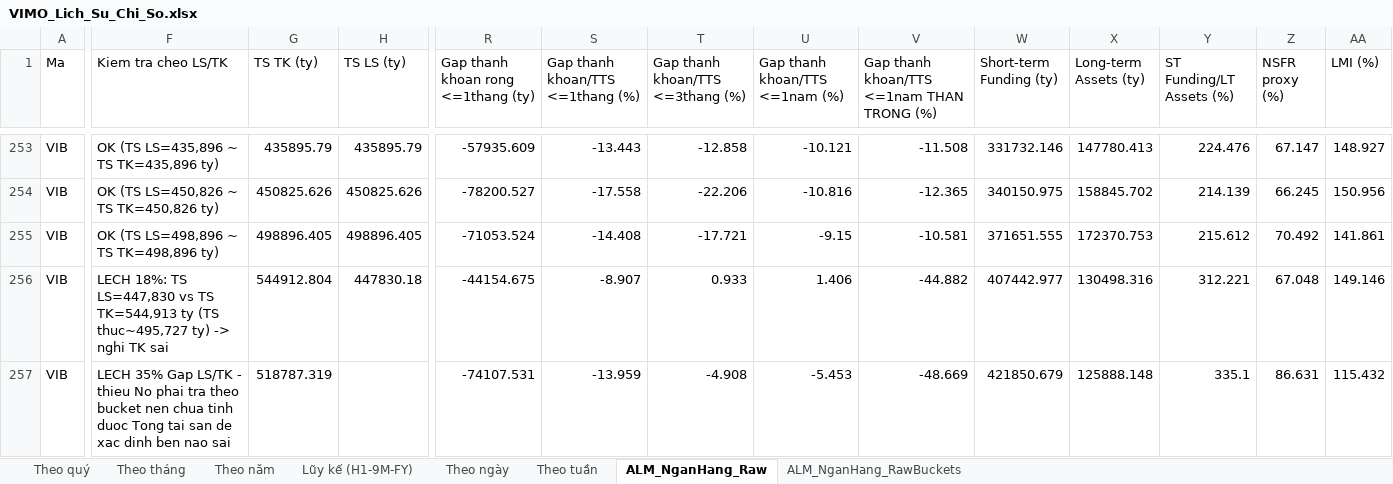
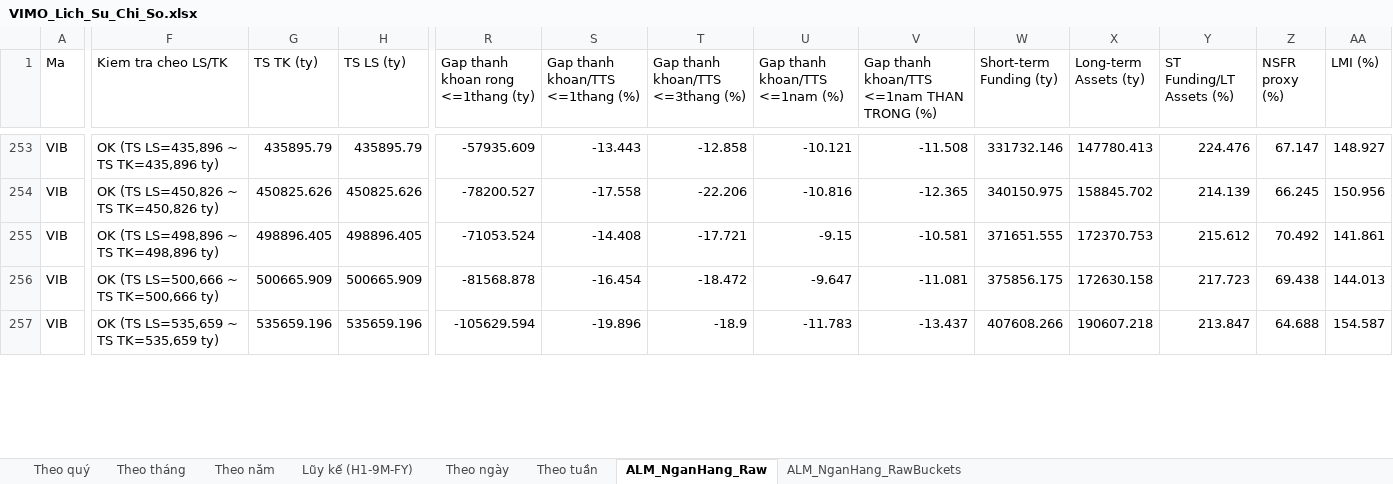
Before and after one commit to Truongutc/Phan-tich-FA, an Excel workbook: Bao cao/VIMO/VIMO_Lich_Su_Chi_So.xlsx, sheet ALM_NganHang_Raw, drawn as a sheet; only a part is shown, gaps mark what is left out; values as stored, in another font and other column widths than the file's, no borders; the diff covers the shown part only; the diff names each change by its address in the sheet, - before the commit and + after, or states it on an @@ line.

```diff
--- a/Bao cao/VIMO/VIMO_Lich_Su_Chi_So.xlsx (sheet ALM_NganHang_Raw)
+++ b/Bao cao/VIMO/VIMO_Lich_Su_Chi_So.xlsx (sheet ALM_NganHang_Raw)
-F256 (Kiem tra cheo LS/TK): LECH 18%: TS LS=447,830 vs TS TK=544,913 ty (TS thuc~495,727 ty) -> nghi TK sai
+F256 (Kiem tra cheo LS/TK): OK (TS LS=500,666 ~ TS TK=500,666 ty)
-G256 (TS TK (ty)): 544912.804
+G256 (TS TK (ty)): 500665.909
-H256 (TS LS (ty)): 447830.18
+H256 (TS LS (ty)): 500665.909
-R256: -44154.675
+R256: -81568.878
-S256 (Gap thanh khoan/TTS <=1thang (%)): -8.907
+S256 (Gap thanh khoan/TTS <=1thang (%)): -16.454
-T256 (Gap thanh khoan/TTS <=3thang (%)): 0.933
+T256 (Gap thanh khoan/TTS <=3thang (%)): -18.472
-U256 (Gap thanh khoan/TTS <=1nam (%)): 1.406
+U256 (Gap thanh khoan/TTS <=1nam (%)): -9.647
-V256: -44.882
+V256: -11.081
-W256 (Short-term Funding (ty)): 407442.977
+W256 (Short-term Funding (ty)): 375856.175
-X256 (Long-term Assets (ty)): 130498.316
+X256 (Long-term Assets (ty)): 172630.158
-Y256 (ST Funding/LT Assets (%)): 312.221
+Y256 (ST Funding/LT Assets (%)): 217.723
-Z256 (NSFR proxy (%)): 67.048
+Z256 (NSFR proxy (%)): 69.438
-AA256 (LMI (%)): 149.146
+AA256 (LMI (%)): 144.013
-F257 (Kiem tra cheo LS/TK): LECH 35% Gap LS/TK - thieu No phai tra theo bucket nen chua tinh duoc Tong tai san de xac dinh ben nao sai
+F257 (Kiem tra cheo LS/TK): OK (TS LS=535,659 ~ TS TK=535,659 ty)
-G257 (TS TK (ty)): 518787.319
+G257 (TS TK (ty)): 535659.196
-H257 (TS LS (ty)): (empty)
+H257 (TS LS (ty)): 535659.196
-R257: -74107.531
+R257: -105629.594
-S257 (Gap thanh khoan/TTS <=1thang (%)): -13.959
+S257 (Gap thanh khoan/TTS <=1thang (%)): -19.896
-T257 (Gap thanh khoan/TTS <=3thang (%)): -4.908
+T257 (Gap thanh khoan/TTS <=3thang (%)): -18.9
-U257 (Gap thanh khoan/TTS <=1nam (%)): -5.453
+U257 (Gap thanh khoan/TTS <=1nam (%)): -11.783
-V257: -48.669
+V257: -13.437
-W257 (Short-term Funding (ty)): 421850.679
+W257 (Short-term Funding (ty)): 407608.266
-X257 (Long-term Assets (ty)): 125888.148
+X257 (Long-term Assets (ty)): 190607.218
-Y257 (ST Funding/LT Assets (%)): 335.1
+Y257 (ST Funding/LT Assets (%)): 213.847
-Z257 (NSFR proxy (%)): 86.631
+Z257 (NSFR proxy (%)): 64.688
-AA257 (LMI (%)): 115.432
+AA257 (LMI (%)): 154.587
```
Also changed, not shown: 184 edited cells elsewhere in this sheet, sheet ALM_NganHang_RawBuckets, 2 other files.
